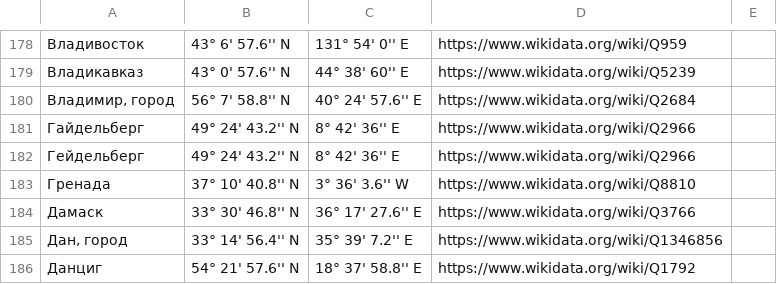
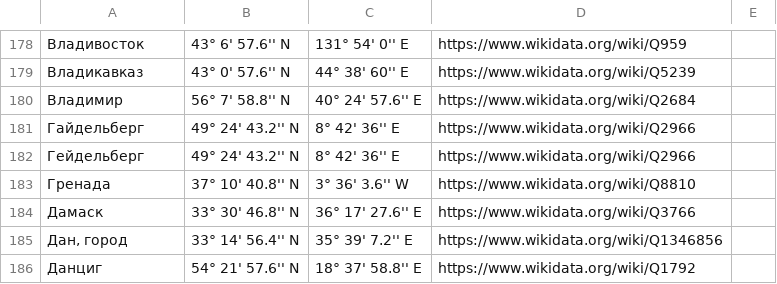
Before and after one commit to DmitryScarlet/GIST, a CSV file: Cities CL.csv, drawn as a sheet; only a part is shown, gaps mark what is left out.

Commit message:
Update Cities CL.csv

```diff
--- a/Cities CL.csv
+++ b/Cities CL.csv
@@ -179,3 +179,3 @@
 Владикавказ;43° 0' 57.6'' N;44° 38' 60'' E;https://www.wikidata.org/wiki/Q5239;
-Владимир, город;56° 7' 58.8'' N;40° 24' 57.6'' E;https://www.wikidata.org/wiki/Q2684;
+Владимир;56° 7' 58.8'' N;40° 24' 57.6'' E;https://www.wikidata.org/wiki/Q2684;
 Гайдельберг ;49° 24' 43.2'' N;8° 42' 36'' E;https://www.wikidata.org/wiki/Q2966;
```
